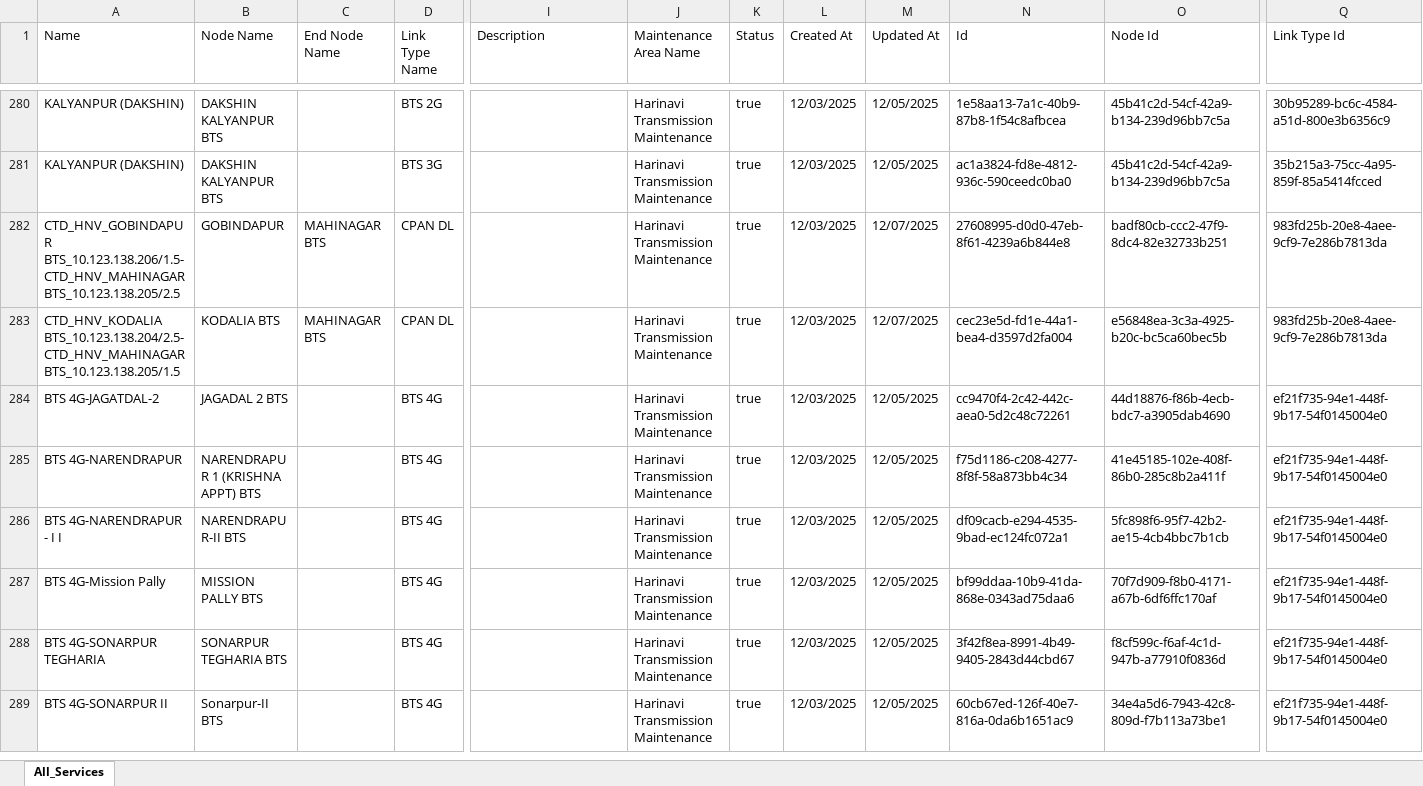
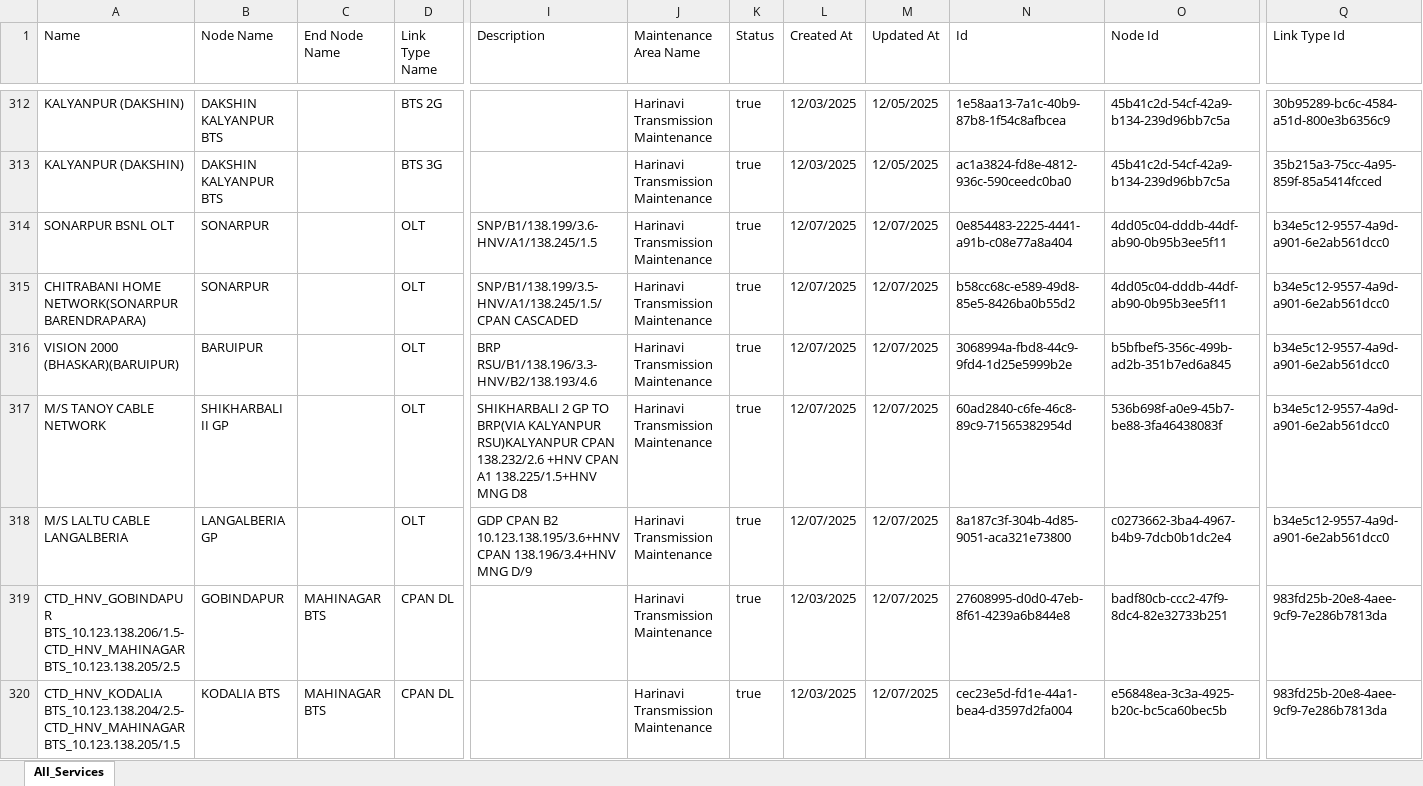
Before and after one commit to sdetmharinavi/hnvtx, an Excel workbook: data/07-12-2025-All_Services.xlsx, sheet All_Services, drawn as a sheet; only a part is shown, gaps mark what is left out; the shorter side is filled out with more unchanged rows; values as stored, in another font and other column widths than the file's, no cell formats; rows hold the shown columns only; the diff covers the shown part only; the diff names each change by its address in the sheet, - before the commit and + after, or states it on an @@ line.

```diff
--- a/data/07-12-2025-All_Services.xlsx (sheet All_Services)
+++ b/data/07-12-2025-All_Services.xlsx (sheet All_Services)
+row 314: SONARPUR BSNL OLT | SONARPUR |  | OLT | SNP/B1/138.199/3.6-HNV/A1/138.245/1.5 | Harinavi Transmission Maintenance | true | 12/07/2025 | 12/07/2025 | 0e854483-2225-4441-a91b-c08e77a8a404 | 4dd05c04-dddb-44df-ab90-0b95b3ee5f11 | b34e5c12-9557-4a9d-a901-6e2ab561dcc0
+row 315: CHITRABANI HOME NETWORK(SONARPUR BARENDRAPARA) | SONARPUR |  | OLT | SNP/B1/138.199/3.5-HNV/A1/138.245/1.5/CPAN CASCADED | Harinavi Transmission Maintenance | true | 12/07/2025 | 12/07/2025 | b58cc68c-e589-49d8-85e5-8426ba0b55d2 | 4dd05c04-dddb-44df-ab90-0b95b3ee5f11 | b34e5c12-9557-4a9d-a901-6e2ab561dcc0
+row 316: VISION 2000 (BHASKAR)(BARUIPUR) | BARUIPUR |  | OLT | BRP RSU/B1/138.196/3.3-HNV/B2/138.193/4.6 | Harinavi Transmission Maintenance | true | 12/07/2025 | 12/07/2025 | 3068994a-fbd8-44c9-9fd4-1d25e5999b2e | b5bfbef5-356c-499b-ad2b-351b7ed6a845 | b34e5c12-9557-4a9d-a901-6e2ab561dcc0
+row 317: M/S TANOY CABLE NETWORK | SHIKHARBALI II GP |  | OLT | SHIKHARBALI 2 GP TO BRP(VIA KALYANPUR RSU)KALYANPUR CPAN 138.232/2.6 +HNV CPAN A1 138.225/1.5+HNV MNG D8 | Harinavi Transmission Maintenance | true | 12/07/2025 | 12/07/2025 | 60ad2840-c6fe-46c8-89c9-71565382954d | 536b698f-a0e9-45b7-be88-3fa46438083f | b34e5c12-9557-4a9d-a901-6e2ab561dcc0
+row 318: M/S LALTU CABLE LANGALBERIA | LANGALBERIA GP |  | OLT | GDP CPAN B2 10.123.138.195/3.6+HNV CPAN 138.196/3.4+HNV MNG D/9 | Harinavi Transmission Maintenance | true | 12/07/2025 | 12/07/2025 | 8a187c3f-304b-4d85-9051-aca321e73800 | c0273662-3ba4-4967-b4b9-7dcb0b1dc2e4 | b34e5c12-9557-4a9d-a901-6e2ab561dcc0
```
Also changed, not shown: 50 added rows elsewhere in this sheet, cell formats.
